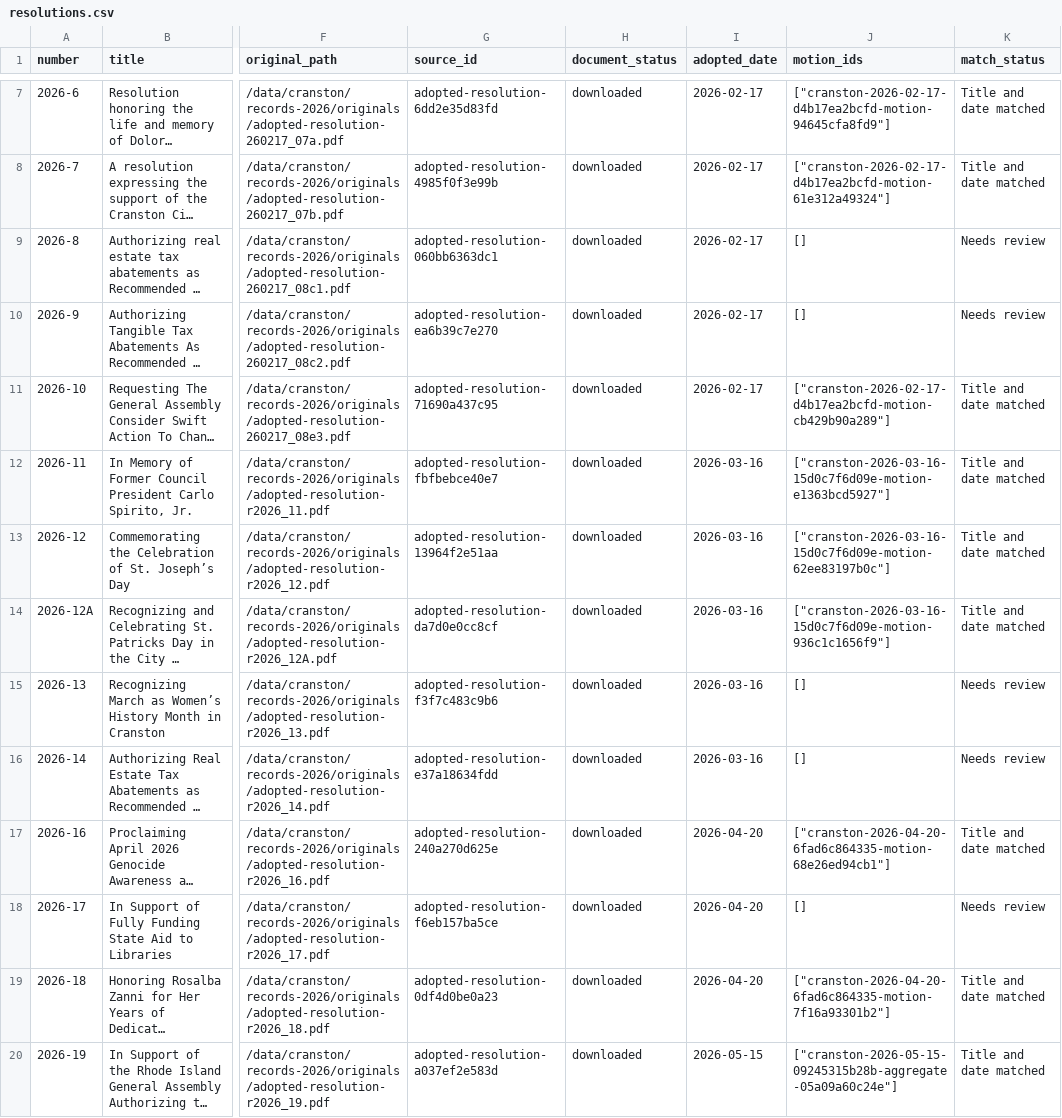
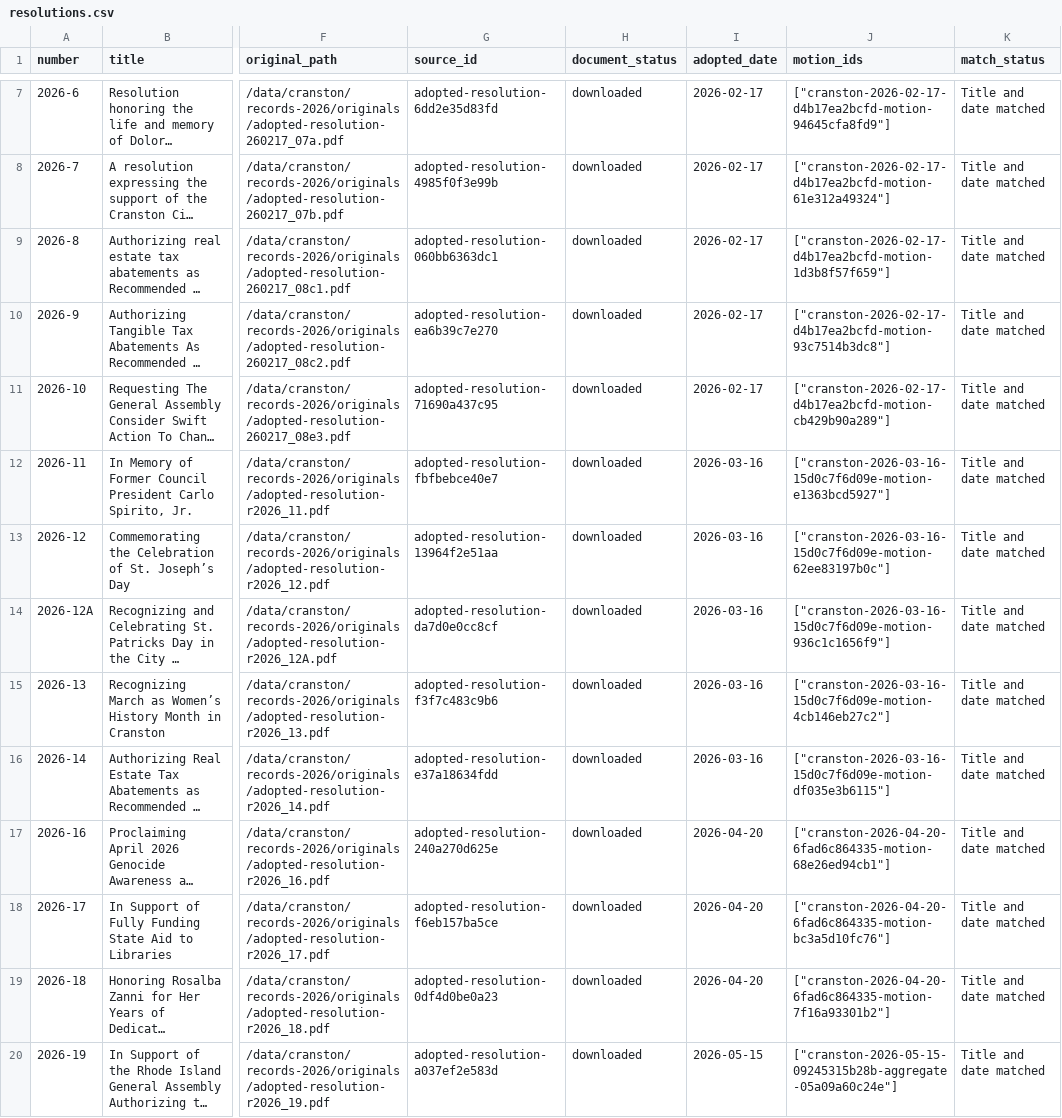
Before and after one commit to nicklabriolauri/Rhode-Island-Elections-Project, a CSV file: data/cranston/records-2026/csv/resolutions.csv, drawn as a sheet; only a part is shown, gaps mark what is left out; long unchanged cells end in …; the diff names each change by its address in the sheet, - before the commit and + after, or states it on an @@ line.

```diff
--- a/data/cranston/records-2026/csv/resolutions.csv
+++ b/data/cranston/records-2026/csv/resolutions.csv
-J9 (motion_ids): []
+J9 (motion_ids): ["cranston-2026-02-17-d4b17ea2bcfd-motion-1d3b8f57f659"]
-K9:K10 (match_status): Needs review
+K9:K10 (match_status): Title and date matched
-J10 (motion_ids): []
+J10 (motion_ids): ["cranston-2026-02-17-d4b17ea2bcfd-motion-93c7514b3dc8"]
-J15 (motion_ids): []
+J15 (motion_ids): ["cranston-2026-03-16-15d0c7f6d09e-motion-4cb146eb27c2"]
-K15:K16 (match_status): Needs review
+K15:K16 (match_status): Title and date matched
-J16 (motion_ids): []
+J16 (motion_ids): ["cranston-2026-03-16-15d0c7f6d09e-motion-df035e3b6115"]
-J18 (motion_ids): []
+J18 (motion_ids): ["cranston-2026-04-20-6fad6c864335-motion-bc3a5d10fc76"]
-K18 (match_status): Needs review
+K18 (match_status): Title and date matched
```
Also changed, not shown: data/cranston/records-2026/csv/meetings.csv, data/cranston/records-2026/csv/review_queue.csv, 13 other files.
